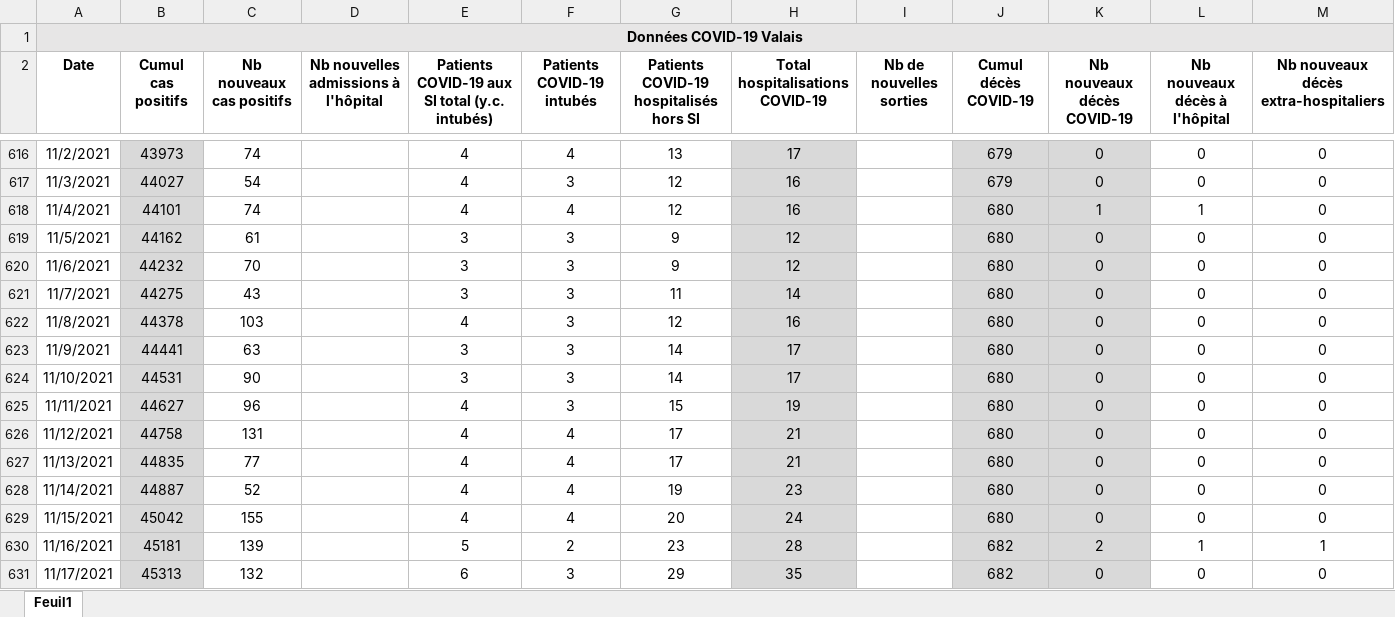
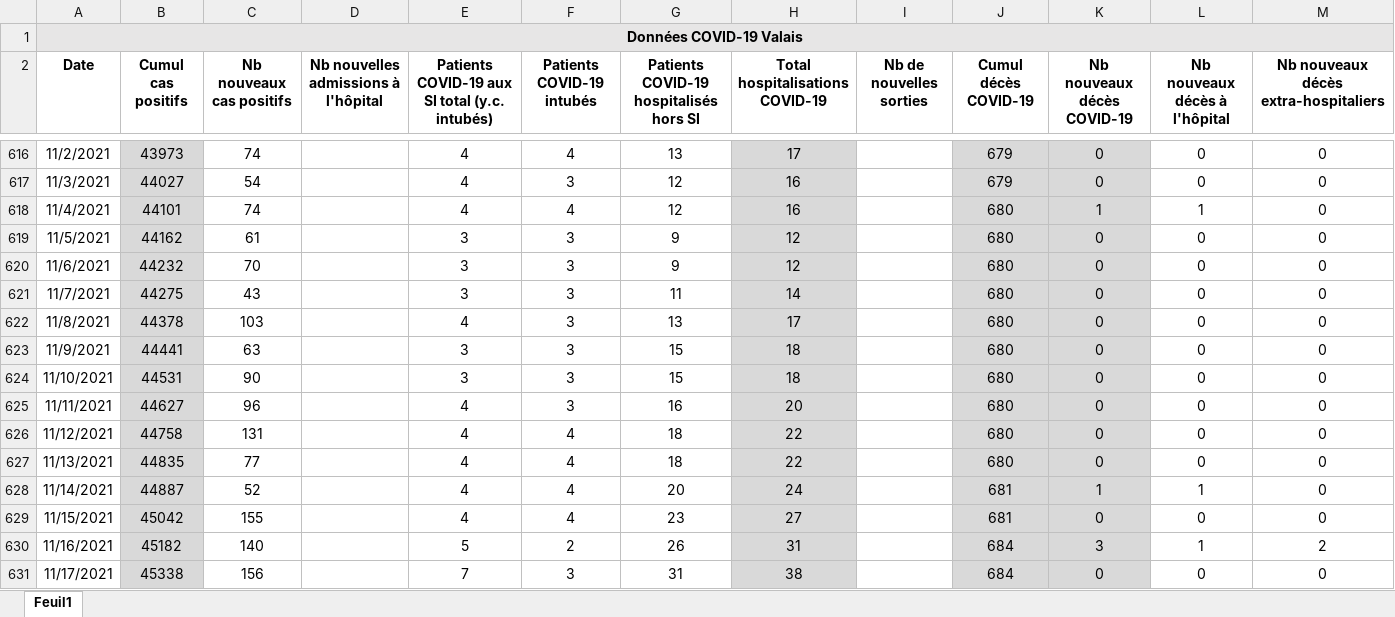
Before and after one commit to statistikZH/covid19_drop, an Excel workbook: Chiffres COVID-19 Valais.xlsx, sheet Feuil1, drawn as a sheet; only a part is shown, gaps mark what is left out; values as stored, in another font and other column widths than the file's, no borders; the diff covers the shown part only; the diff names each change by its address in the sheet, - before the commit and + after, or states it on an @@ line.

Commit message:
Add files via upload

```diff
--- a/Chiffres COVID-19 Valais.xlsx (sheet Feuil1)
+++ b/Chiffres COVID-19 Valais.xlsx (sheet Feuil1)
-G622: 12
+G622: 13
-H622 (Total hospitalisations COVID-19): 16
+H622 (Total hospitalisations COVID-19): 17
-G623:G624: 14
+G623:G624: 15
-H623:H624 (Total hospitalisations COVID-19): 17
+H623:H624 (Total hospitalisations COVID-19): 18
-G625: 15
+G625: 16
-H625 (Total hospitalisations COVID-19): 19
+H625 (Total hospitalisations COVID-19): 20
-G626:G627: 17
+G626:G627: 18
-H626:H627 (Total hospitalisations COVID-19): 21
+H626:H627 (Total hospitalisations COVID-19): 22
-G628: 19
+G628: 20
-H628 (Total hospitalisations COVID-19): 23
+H628 (Total hospitalisations COVID-19): 24
-J628:J629 (Cumul décès COVID-19): 680
+J628:J629 (Cumul décès COVID-19): 681
-K628 (Nb nouveaux décès COVID-19): 0
+K628 (Nb nouveaux décès COVID-19): 1
-L628 (Nb nouveaux décès à l'hôpital): 0
+L628 (Nb nouveaux décès à l'hôpital): 1
-G629: 20
+G629: 23
-H629 (Total hospitalisations COVID-19): 24
+H629 (Total hospitalisations COVID-19): 27
-B630 (Cumul cas positifs): 45181
+B630 (Cumul cas positifs): 45182
-C630 (Nb nouveaux cas positifs): 139
+C630 (Nb nouveaux cas positifs): 140
-G630: 23
+G630: 26
-H630 (Total hospitalisations COVID-19): 28
+H630 (Total hospitalisations COVID-19): 31
-J630:J631 (Cumul décès COVID-19): 682
+J630:J631 (Cumul décès COVID-19): 684
-K630 (Nb nouveaux décès COVID-19): 2
+K630 (Nb nouveaux décès COVID-19): 3
-M630: 1
+M630: 2
-B631 (Cumul cas positifs): 45313
+B631 (Cumul cas positifs): 45338
-C631 (Nb nouveaux cas positifs): 132
+C631 (Nb nouveaux cas positifs): 156
-E631: 6
+E631: 7
-G631: 29
+G631: 31
-H631 (Total hospitalisations COVID-19): 35
+H631 (Total hospitalisations COVID-19): 38
```
Also changed, not shown: 49 edited cells elsewhere in this sheet.
